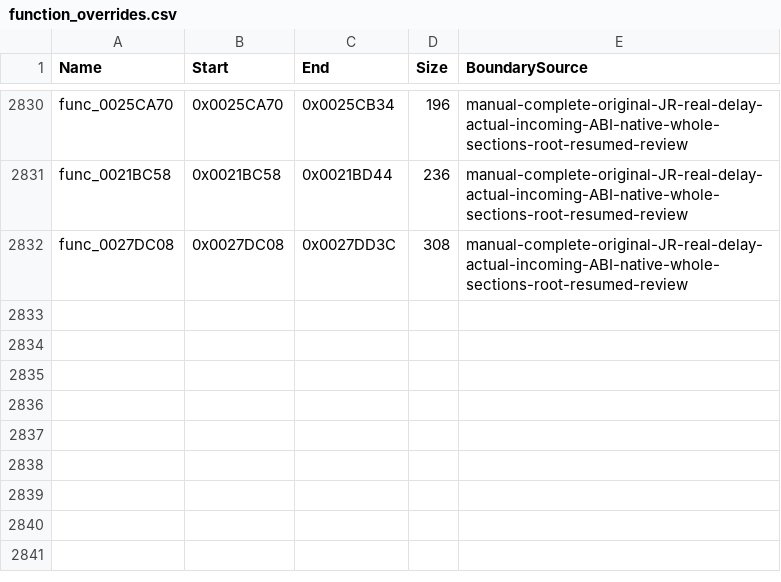
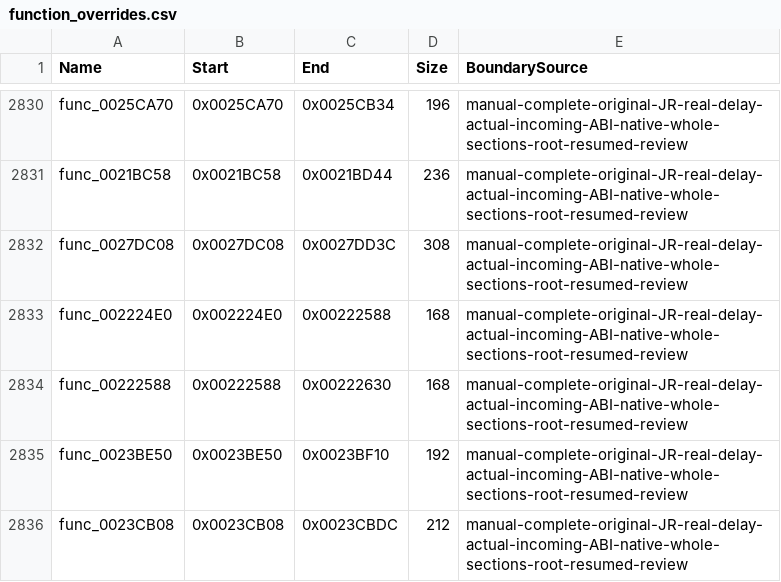
Before and after one commit to NaGaa95/sly3-decomp, a CSV file: config/function_overrides.csv, drawn as a sheet; only a part is shown, gaps mark what is left out.

Commit message:
Recover matching title select and tagged flag leaf functions compiled with per-file gcse flags

```diff
--- a/config/function_overrides.csv
+++ b/config/function_overrides.csv
@@ -2832 +2832,5 @@ func_0021BC58,0x0021BC58,0x0021BD44,236,manual-complete-original-JR-real-delay-a
 func_0027DC08,0x0027DC08,0x0027DD3C,308,manual-complete-original-JR-real-delay-actual-incoming-ABI-native-whole-sections-root-resumed-review
+func_002224E0,0x002224E0,0x00222588,168,manual-complete-original-JR-real-delay-actual-incoming-ABI-native-whole-sections-root-resumed-review
+func_00222588,0x00222588,0x00222630,168,manual-complete-original-JR-real-delay-actual-incoming-ABI-native-whole-sections-root-resumed-review
+func_0023BE50,0x0023BE50,0x0023BF10,192,manual-complete-original-JR-real-delay-actual-incoming-ABI-native-whole-sections-root-resumed-review
+func_0023CB08,0x0023CB08,0x0023CBDC,212,manual-complete-original-JR-real-delay-actual-incoming-ABI-native-whole-sections-root-resumed-review
```
Also changed, not shown: config/functions.csv, config/matched.csv, 7 other files.
